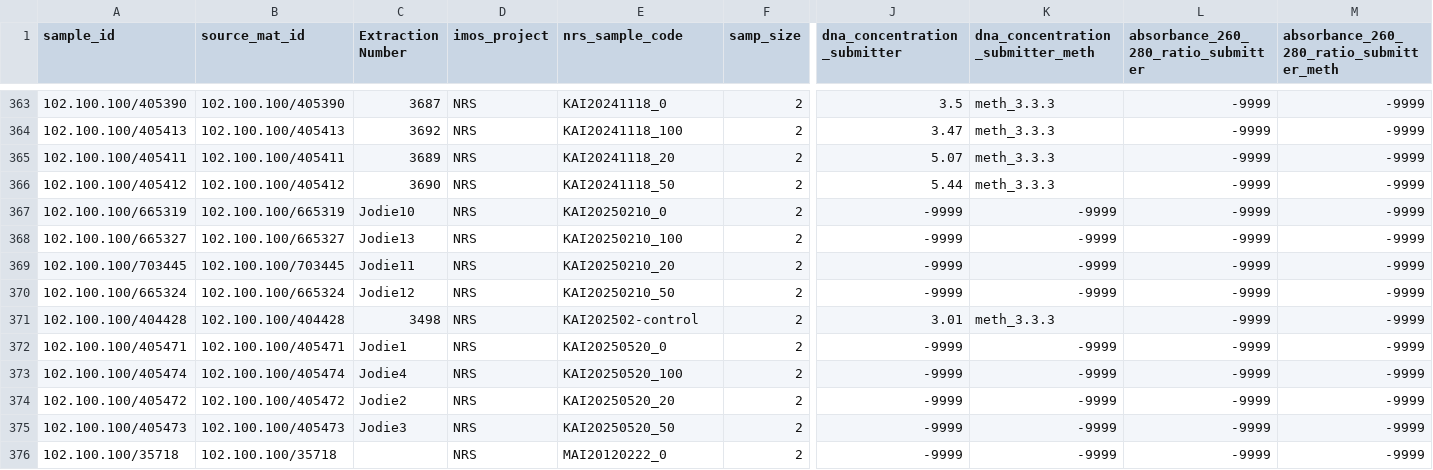
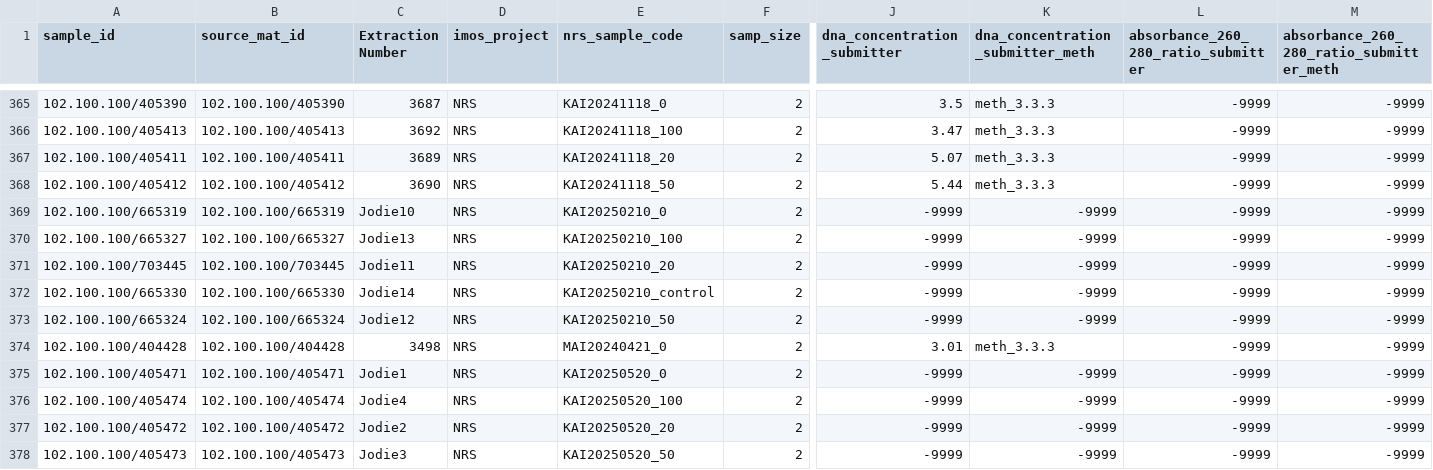
Before and after one commit to AusMicrobiome/IMOS-Marine-Microbes-Metadata, a CSV file: national_reference_stations_metadata_mapping.csv, drawn as a sheet; only a part is shown, gaps mark what is left out; the shorter side is filled out with more unchanged rows; addresses are those after the commit; rows hold the shown columns only; the diff covers the shown part only; the diff names each change by its address in the sheet, - before the commit and + after, or states it on an @@ line.

Commit message:
Updated with missing sample ids
Updated with missing sample ids

```diff
--- a/national_reference_stations_metadata_mapping.csv
+++ b/national_reference_stations_metadata_mapping.csv
+row 372: 102.100.100/665330 | 102.100.100/665330 | Jodie14 | NRS | KAI20250210_control | 2 | -9999 | -9999 | -9999 | -9999
-E374 (nrs_sample_code): KAI202502-control
+E374 (nrs_sample_code): MAI20240421_0
```
Also changed, not shown: 9 added rows and 9 edited cells elsewhere in this file.
